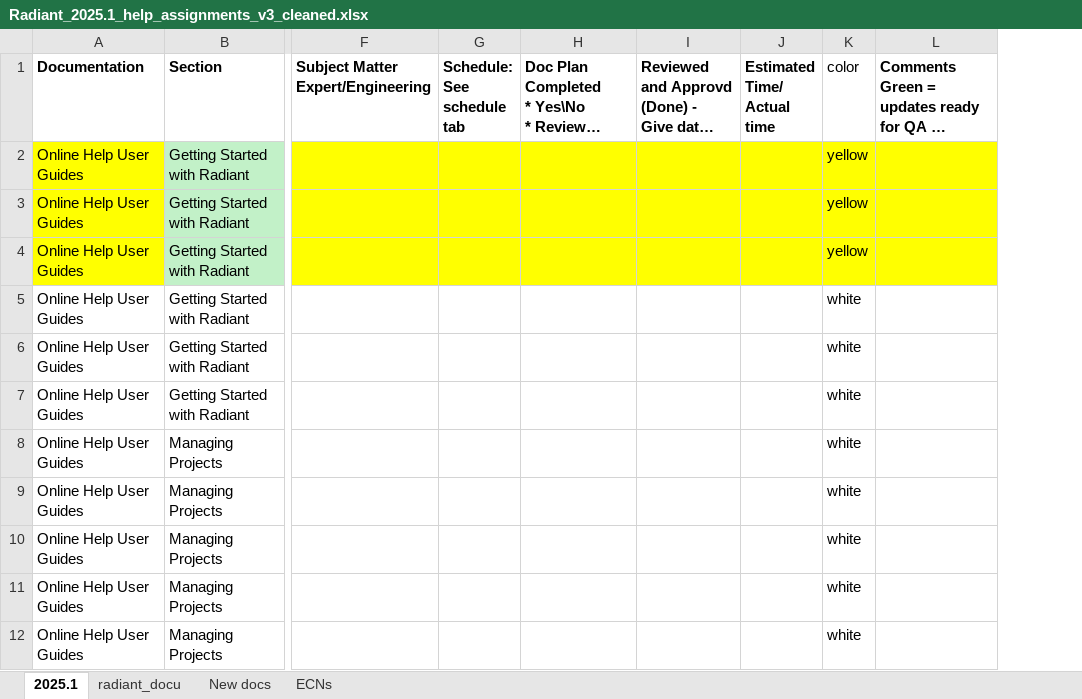
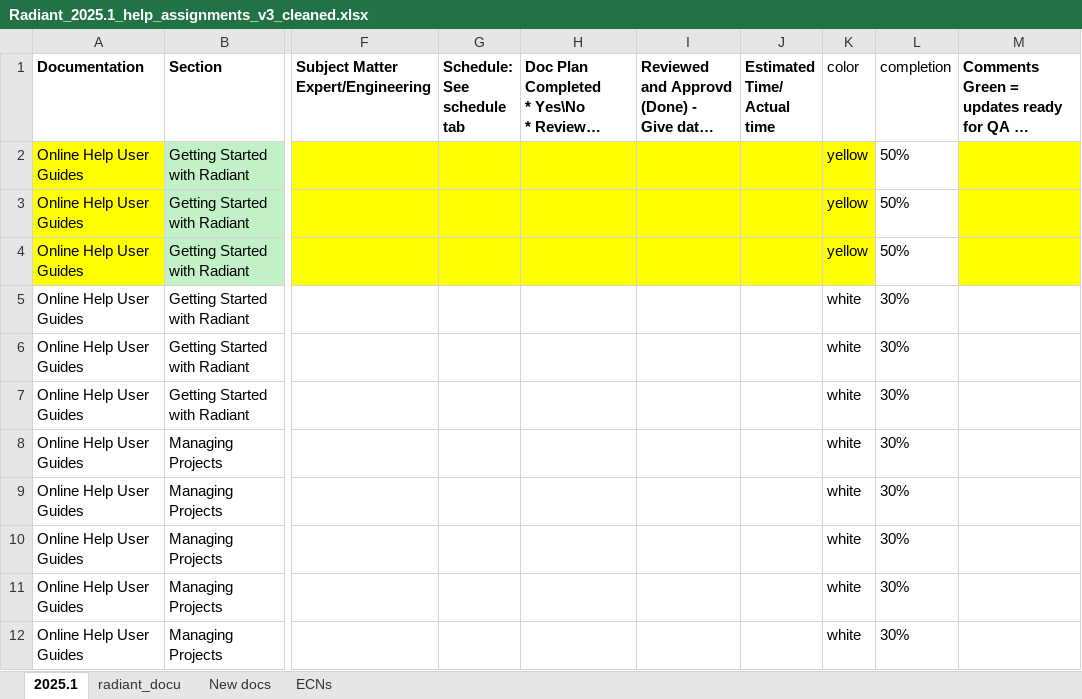
Before and after one commit to nathan-rushing/help_dashboard_django, an Excel workbook: dashboard/online_help/management/dataset/Radiant_2025.1_help_assignments_v3_cleaned.xlsx, sheet 2025.1, drawn as a sheet; only a part is shown, gaps mark what is left out; long unchanged cells end in …; values as stored, in another font and other column widths than the file's, no borders; conditional formats not drawn; the diff names each change by its address in the sheet, - before the commit and + after, or states it on an @@ line.

Commit message:
98% working ang home_test
color na lang kulang pisti

```diff
--- a/dashboard/online_help/management/dataset/Radiant_2025.1_help_assignments_v3_cleaned.xlsx (sheet 2025.1)
+++ b/dashboard/online_help/management/dataset/Radiant_2025.1_help_assignments_v3_cleaned.xlsx (sheet 2025.1)
+column L (completion), rows 2-12: 50% | 50% | 50% | 30% | 30% | 30% | 30% | 30% | 30% | 30% | 30%
```
Also changed, not shown: 12 other files.
